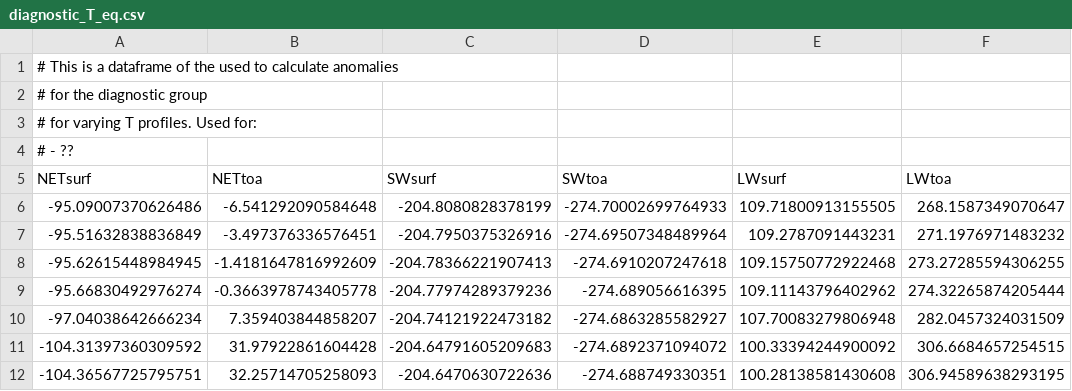
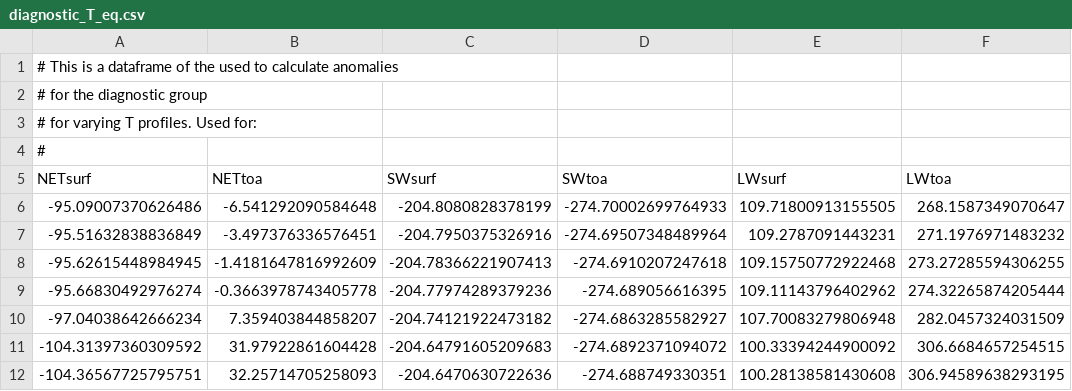
Before and after one commit to HaynesStephens/climproj, a CSV file: data_calculated/diagnostic_T_eq.csv, drawn as a sheet; only a part is shown; the diff names each change by its address in the sheet, - before the commit and + after, or states it on an @@ line.

```diff
--- a/data_calculated/diagnostic_T_eq.csv
+++ b/data_calculated/diagnostic_T_eq.csv
-A4 (NETsurf): # - ??
+A4 (NETsurf): #
```
Also changed, not shown: data_calculated/diagnostic_T_trans.csv, data_calculated/diagnostic_co2_eq.csv, 3 other files.
